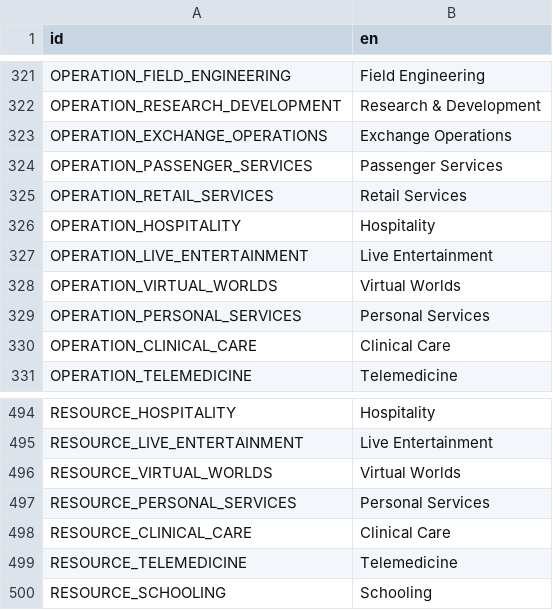
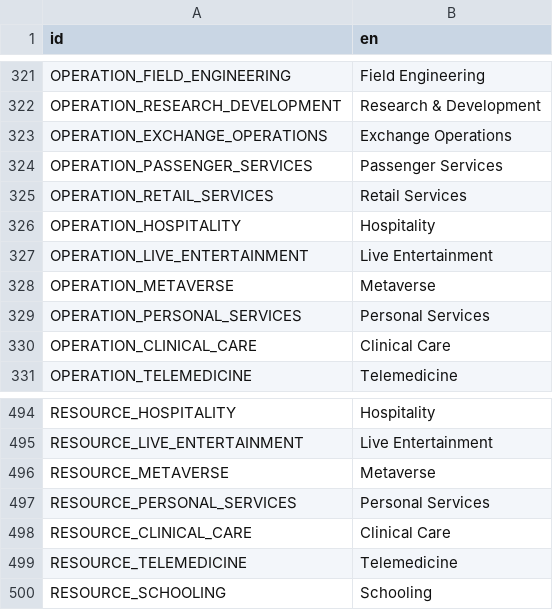
Before and after one commit to t2civ/astropolis_public, a CSV file: text/entities.csv, drawn as a sheet; only a part is shown, gaps mark what is left out.

```diff
--- a/text/entities.csv
+++ b/text/entities.csv
@@ -327,3 +327,3 @@ OPERATION_HOSPITALITY,Hospitality
 OPERATION_LIVE_ENTERTAINMENT,Live Entertainment
-OPERATION_VIRTUAL_WORLDS,Virtual Worlds
+OPERATION_METAVERSE,Metaverse
 OPERATION_PERSONAL_SERVICES,Personal Services
@@ -495,3 +495,3 @@ RESOURCE_HOSPITALITY,Hospitality
 RESOURCE_LIVE_ENTERTAINMENT,Live Entertainment
-RESOURCE_VIRTUAL_WORLDS,Virtual Worlds
+RESOURCE_METAVERSE,Metaverse
 RESOURCE_PERSONAL_SERVICES,Personal Services
```
Also changed, not shown: tables/facilities_operations.tsv, tables/modules.tsv, 5 other files.
